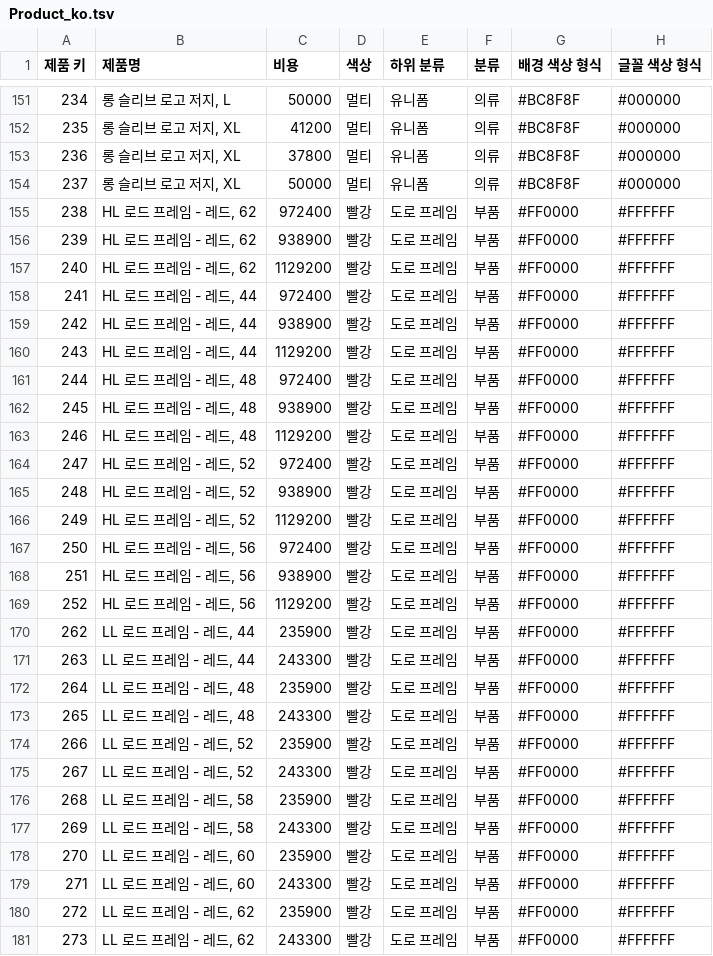
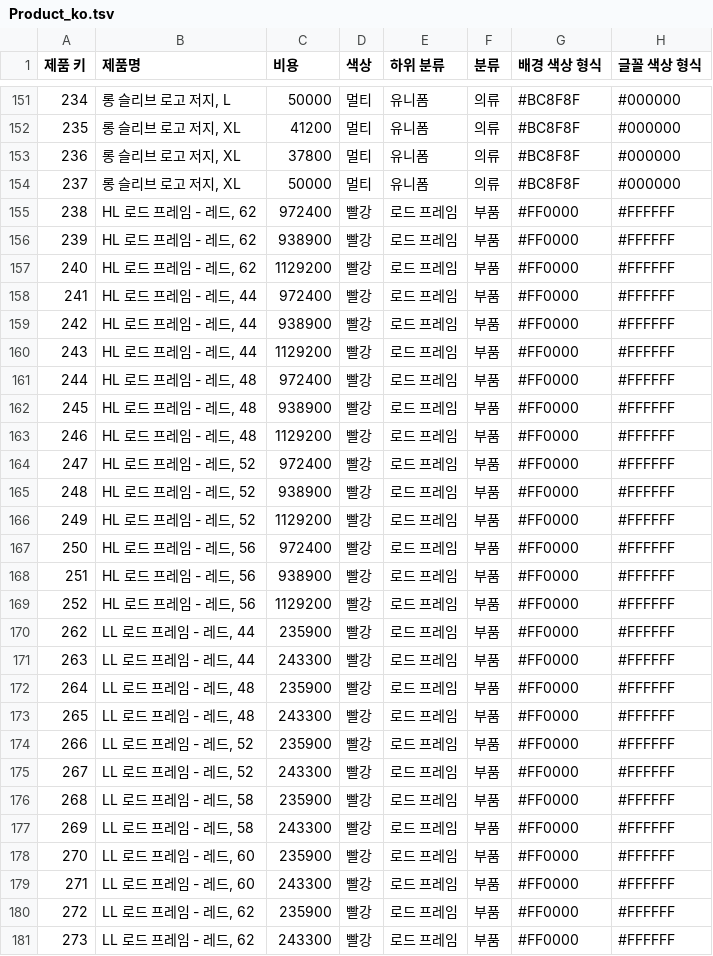
Before and after one commit to EDA-study/AdventureWorks2020-Korean, a TSV file: data/Product_ko.tsv, drawn as a sheet; only a part is shown, gaps mark what is left out; the diff covers the shown part only.

Commit message:
update 도로 to road

```diff
--- a/data/Product_ko.tsv
+++ b/data/Product_ko.tsv
@@ -154,28 +154,28 @@
 237	롱 슬리브 로고 저지, XL	50000	멀티	유니폼	의류	#BC8F8F	#000000
-238	HL 로드 프레임 - 레드, 62	972400	빨강	도로 프레임	부품	#FF0000	#FFFFFF
-239	HL 로드 프레임 - 레드, 62	938900	빨강	도로 프레임	부품	#FF0000	#FFFFFF
-240	HL 로드 프레임 - 레드, 62	1129200	빨강	도로 프레임	부품	#FF0000	#FFFFFF
-241	HL 로드 프레임 - 레드, 44	972400	빨강	도로 프레임	부품	#FF0000	#FFFFFF
-242	HL 로드 프레임 - 레드, 44	938900	빨강	도로 프레임	부품	#FF0000	#FFFFFF
-243	HL 로드 프레임 - 레드, 44	1129200	빨강	도로 프레임	부품	#FF0000	#FFFFFF
-244	HL 로드 프레임 - 레드, 48	972400	빨강	도로 프레임	부품	#FF0000	#FFFFFF
-245	HL 로드 프레임 - 레드, 48	938900	빨강	도로 프레임	부품	#FF0000	#FFFFFF
-246	HL 로드 프레임 - 레드, 48	1129200	빨강	도로 프레임	부품	#FF0000	#FFFFFF
-247	HL 로드 프레임 - 레드, 52	972400	빨강	도로 프레임	부품	#FF0000	#FFFFFF
-248	HL 로드 프레임 - 레드, 52	938900	빨강	도로 프레임	부품	#FF0000	#FFFFFF
-249	HL 로드 프레임 - 레드, 52	1129200	빨강	도로 프레임	부품	#FF0000	#FFFFFF
-250	HL 로드 프레임 - 레드, 56	972400	빨강	도로 프레임	부품	#FF0000	#FFFFFF
-251	HL 로드 프레임 - 레드, 56	938900	빨강	도로 프레임	부품	#FF0000	#FFFFFF
-252	HL 로드 프레임 - 레드, 56	1129200	빨강	도로 프레임	부품	#FF0000	#FFFFFF
-262	LL 로드 프레임 - 레드, 44	235900	빨강	도로 프레임	부품	#FF0000	#FFFFFF
-263	LL 로드 프레임 - 레드, 44	243300	빨강	도로 프레임	부품	#FF0000	#FFFFFF
-264	LL 로드 프레임 - 레드, 48	235900	빨강	도로 프레임	부품	#FF0000	#FFFFFF
-265	LL 로드 프레임 - 레드, 48	243300	빨강	도로 프레임	부품	#FF0000	#FFFFFF
-266	LL 로드 프레임 - 레드, 52	235900	빨강	도로 프레임	부품	#FF0000	#FFFFFF
-267	LL 로드 프레임 - 레드, 52	243300	빨강	도로 프레임	부품	#FF0000	#FFFFFF
-268	LL 로드 프레임 - 레드, 58	235900	빨강	도로 프레임	부품	#FF0000	#FFFFFF
-269	LL 로드 프레임 - 레드, 58	243300	빨강	도로 프레임	부품	#FF0000	#FFFFFF
-270	LL 로드 프레임 - 레드, 60	235900	빨강	도로 프레임	부품	#FF0000	#FFFFFF
-271	LL 로드 프레임 - 레드, 60	243300	빨강	도로 프레임	부품	#FF0000	#FFFFFF
-272	LL 로드 프레임 - 레드, 62	235900	빨강	도로 프레임	부품	#FF0000	#FFFFFF
-273	LL 로드 프레임 - 레드, 62	243300	빨강	도로 프레임	부품	#FF0000	#FFFFFF
+238	HL 로드 프레임 - 레드, 62	972400	빨강	로드 프레임	부품	#FF0000	#FFFFFF
+239	HL 로드 프레임 - 레드, 62	938900	빨강	로드 프레임	부품	#FF0000	#FFFFFF
+240	HL 로드 프레임 - 레드, 62	1129200	빨강	로드 프레임	부품	#FF0000	#FFFFFF
+241	HL 로드 프레임 - 레드, 44	972400	빨강	로드 프레임	부품	#FF0000	#FFFFFF
+242	HL 로드 프레임 - 레드, 44	938900	빨강	로드 프레임	부품	#FF0000	#FFFFFF
+243	HL 로드 프레임 - 레드, 44	1129200	빨강	로드 프레임	부품	#FF0000	#FFFFFF
+244	HL 로드 프레임 - 레드, 48	972400	빨강	로드 프레임	부품	#FF0000	#FFFFFF
+245	HL 로드 프레임 - 레드, 48	938900	빨강	로드 프레임	부품	#FF0000	#FFFFFF
+246	HL 로드 프레임 - 레드, 48	1129200	빨강	로드 프레임	부품	#FF0000	#FFFFFF
+247	HL 로드 프레임 - 레드, 52	972400	빨강	로드 프레임	부품	#FF0000	#FFFFFF
+248	HL 로드 프레임 - 레드, 52	938900	빨강	로드 프레임	부품	#FF0000	#FFFFFF
+249	HL 로드 프레임 - 레드, 52	1129200	빨강	로드 프레임	부품	#FF0000	#FFFFFF
+250	HL 로드 프레임 - 레드, 56	972400	빨강	로드 프레임	부품	#FF0000	#FFFFFF
+251	HL 로드 프레임 - 레드, 56	938900	빨강	로드 프레임	부품	#FF0000	#FFFFFF
+252	HL 로드 프레임 - 레드, 56	1129200	빨강	로드 프레임	부품	#FF0000	#FFFFFF
+262	LL 로드 프레임 - 레드, 44	235900	빨강	로드 프레임	부품	#FF0000	#FFFFFF
+263	LL 로드 프레임 - 레드, 44	243300	빨강	로드 프레임	부품	#FF0000	#FFFFFF
+264	LL 로드 프레임 - 레드, 48	235900	빨강	로드 프레임	부품	#FF0000	#FFFFFF
+265	LL 로드 프레임 - 레드, 48	243300	빨강	로드 프레임	부품	#FF0000	#FFFFFF
+266	LL 로드 프레임 - 레드, 52	235900	빨강	로드 프레임	부품	#FF0000	#FFFFFF
+267	LL 로드 프레임 - 레드, 52	243300	빨강	로드 프레임	부품	#FF0000	#FFFFFF
+268	LL 로드 프레임 - 레드, 58	235900	빨강	로드 프레임	부품	#FF0000	#FFFFFF
+269	LL 로드 프레임 - 레드, 58	243300	빨강	로드 프레임	부품	#FF0000	#FFFFFF
+270	LL 로드 프레임 - 레드, 60	235900	빨강	로드 프레임	부품	#FF0000	#FFFFFF
+271	LL 로드 프레임 - 레드, 60	243300	빨강	로드 프레임	부품	#FF0000	#FFFFFF
+272	LL 로드 프레임 - 레드, 62	235900	빨강	로드 프레임	부품	#FF0000	#FFFFFF
+273	LL 로드 프레임 - 레드, 62	243300	빨강	로드 프레임	부품	#FF0000	#FFFFFF
```
Also changed, not shown: 43 edited cells elsewhere in this file.
